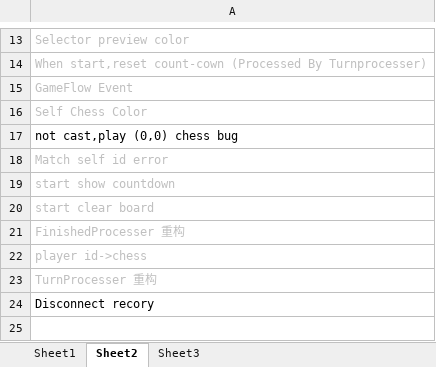
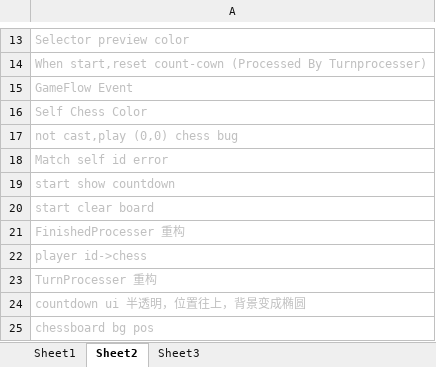
Before and after one commit to GameHole/tdd_five_in_a_raw, an Excel workbook: FiveInARow/ClientTestList.xlsx, sheet Sheet2, drawn as a sheet; only a part is shown, gaps mark what is left out; values as stored, in another font and other column widths than the file's, no borders; the diff names each change by its address in the sheet, - before the commit and + after, or states it on an @@ line.

Commit message:
[1.0.0]Client
调整UI

```diff
--- a/FiveInARow/ClientTestList.xlsx (sheet Sheet2)
+++ b/FiveInARow/ClientTestList.xlsx (sheet Sheet2)
-A17 text colour: black
+A17 text colour: #BFBFBF
-A24: Disconnect recory
+A24: countdown ui 半透明，位置往上，背景变成椭圆
-A24 text colour: black
+A24 text colour: #BFBFBF
+row 25: chessboard bg pos
```
Also changed, not shown: 15 other files.
